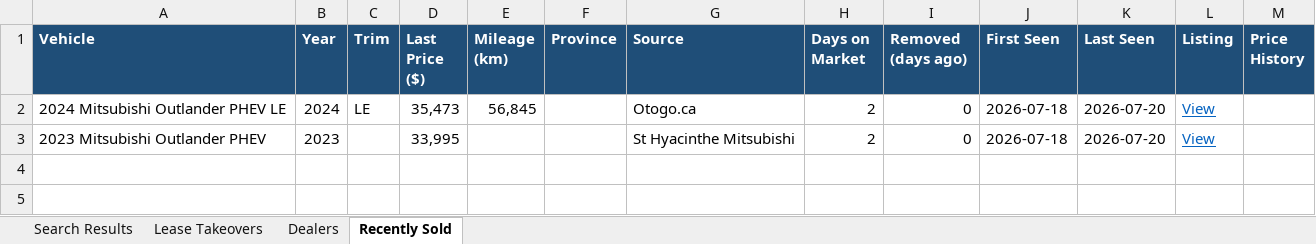
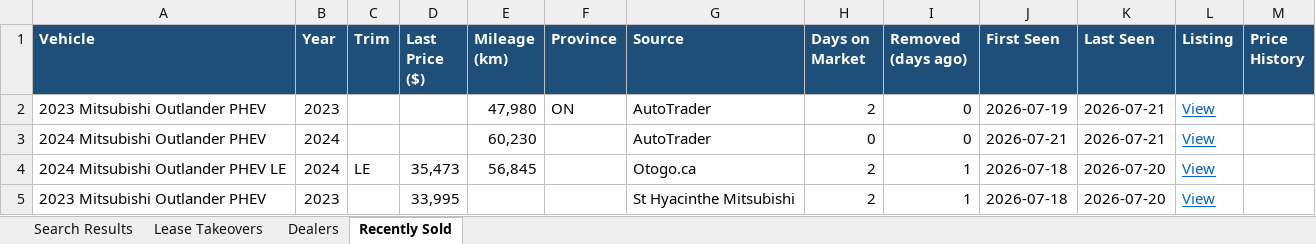
Before and after one commit to mdnaseershah/phev-rav4-search, an Excel workbook: outlander_phev_search_results.xlsx, sheet Recently Sold, drawn as a sheet; values as stored, in another font and other column widths than the file's, no borders; addresses are those after the commit; the diff names each change by its address in the sheet, - before the commit and + after, or states it on an @@ line.

```diff
--- a/outlander_phev_search_results.xlsx (sheet Recently Sold)
+++ b/outlander_phev_search_results.xlsx (sheet Recently Sold)
+row 2: 2023 Mitsubishi Outlander PHEV | 2023 |  |  | 47,980 | ON | AutoTrader | 2 | 0 | 2026-07-19 | 2026-07-21 | View
+row 3: 2024 Mitsubishi Outlander PHEV | 2024 |  |  | 60,230 |  | AutoTrader | 0 | 0 | 2026-07-21 | 2026-07-21 | View
-I4:I5 (Removed (days ago)): 0
+I4:I5 (Removed (days ago)): 1
```
Also changed, not shown: sheet Search Results, 3 other files.
